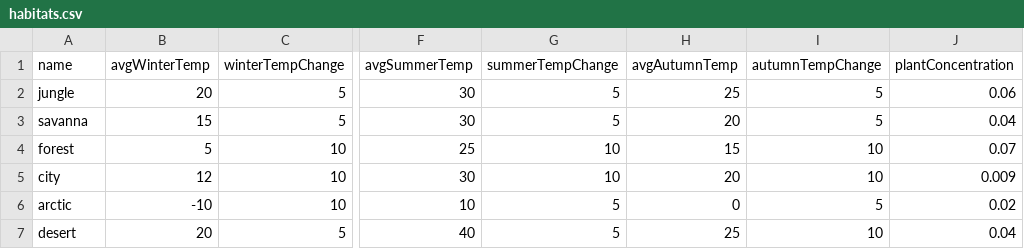
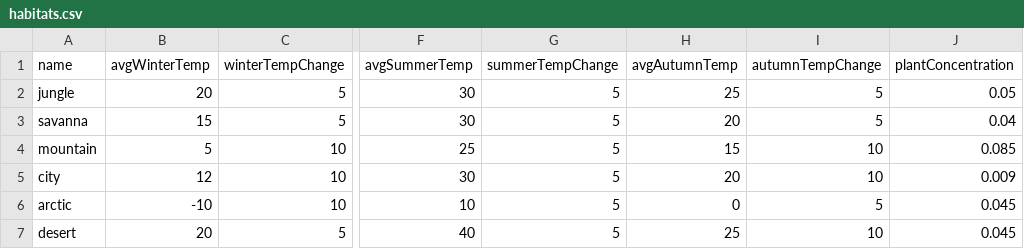
Before and after one commit to Ali-Alkhars/The-Ultimate-Simulator-3000, a CSV file: src/habitats.csv, drawn as a sheet; only a part is shown, gaps mark what is left out; the diff names each change by its address in the sheet, - before the commit and + after, or states it on an @@ line.

Commit message:
01.03 - Habitats made nice

```diff
--- a/src/habitats.csv
+++ b/src/habitats.csv
-J2 (plantConcentration): 0.06
+J2 (plantConcentration): 0.05
-A4 (name): forest
+A4 (name): mountain
-G4:G5 (summerTempChange): 10
+G4:G5 (summerTempChange): 5
-J4 (plantConcentration): 0.07
+J4 (plantConcentration): 0.085
-J6 (plantConcentration): 0.02
+J6 (plantConcentration): 0.045
-J7 (plantConcentration): 0.04
+J7 (plantConcentration): 0.045
```
Also changed, not shown: src/animals.csv, 6 other files.
